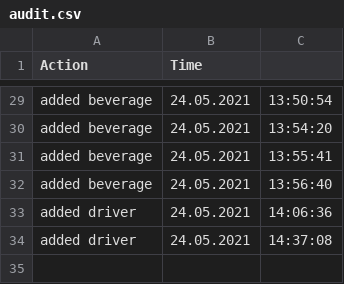
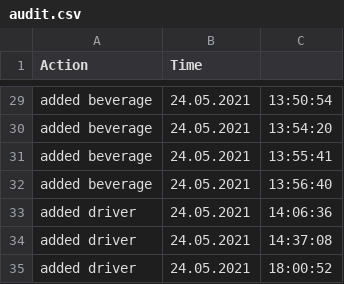
Before and after one commit to lauratender/2nd_Year_University-Work, a CSV file: Programare avansata pe obiecte/FoodDelieveryApp/src/data/csv/audit.csv, drawn as a sheet; only a part is shown, gaps mark what is left out; the diff names each change by its address in the sheet, - before the commit and + after, or states it on an @@ line.

```diff
--- a/Programare avansata pe obiecte/FoodDelieveryApp/src/data/csv/audit.csv
+++ b/Programare avansata pe obiecte/FoodDelieveryApp/src/data/csv/audit.csv
+row 35: added driver | 24.05.2021 | 18:00:52
```
Also changed, not shown: Programare avansata pe obiecte/FoodDelieveryApp/out/production/FoodDelieveryApp/data/csv/audit.csv, 7 other files.
